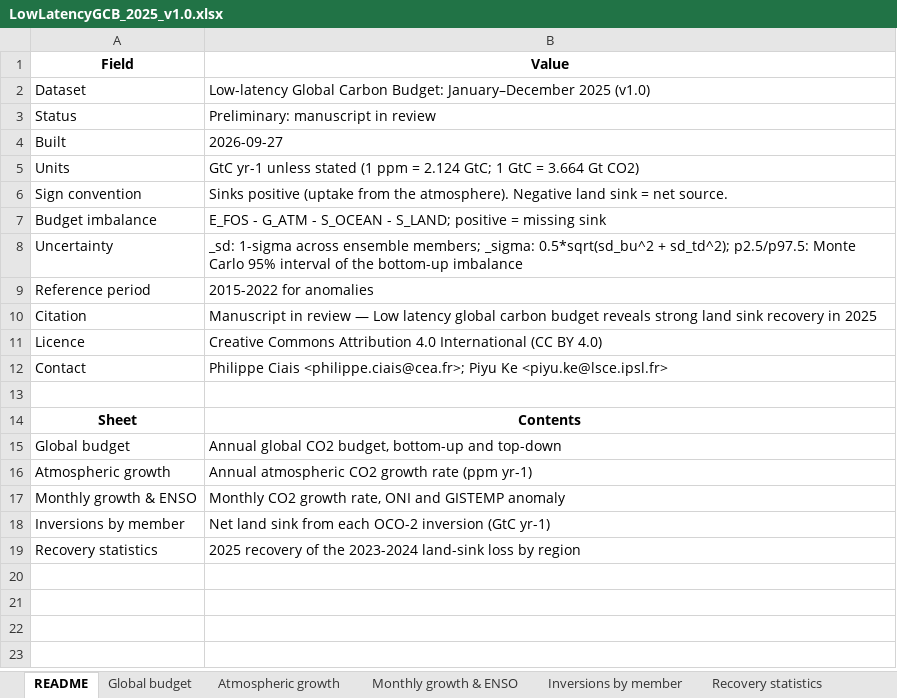
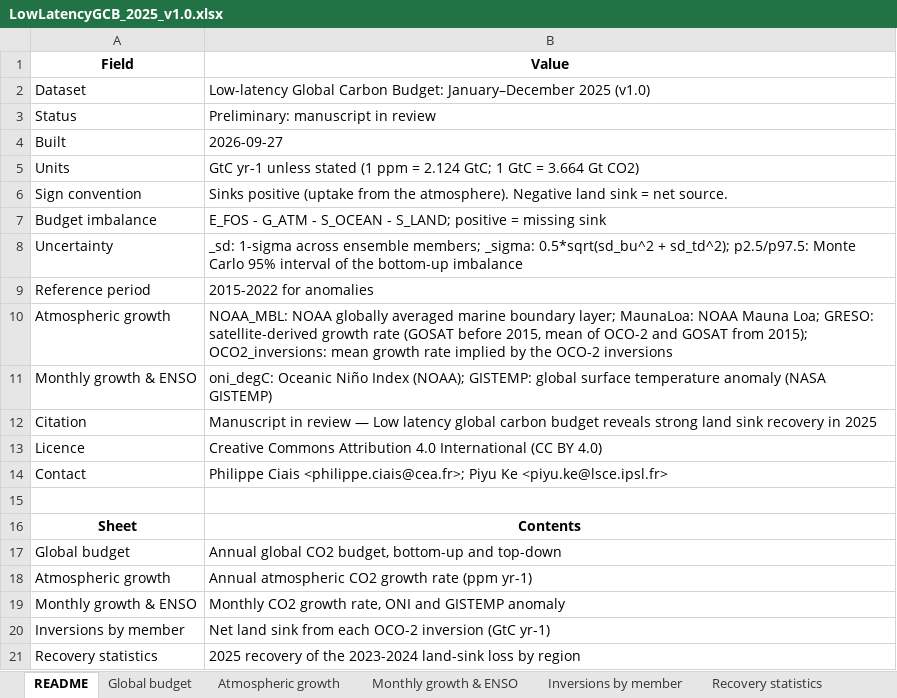
Before and after one commit to kepiyu/llgcb-website, an Excel workbook: downloads/2025/LowLatencyGCB_2025_v1.0.xlsx, sheet README, drawn as a sheet; values as stored, in another font and other column widths than the file's, no borders; the diff names each change by its address in the sheet, - before the commit and + after, or states it on an @@ line.

```diff
--- a/downloads/2025/LowLatencyGCB_2025_v1.0.xlsx (sheet README)
+++ b/downloads/2025/LowLatencyGCB_2025_v1.0.xlsx (sheet README)
+row 10: Atmospheric growth | NOAA_MBL: NOAA globally averaged marine boundary layer; MaunaLoa: NOAA Mauna Loa; GRESO: satellite-derived growth rate (GOSAT before 2015, mean of OCO-2 and GOSAT from 2015); OCO2_inversions: mean growth rate implied by the OCO-2 inversions
+row 11: Monthly growth & ENSO | oni_degC: Oceanic Niño Index (NOAA); GISTEMP: global surface temperature anomaly (NASA GISTEMP)
```
Also changed, not shown: sheet Global budget, sheet Atmospheric growth, 41 other files.
